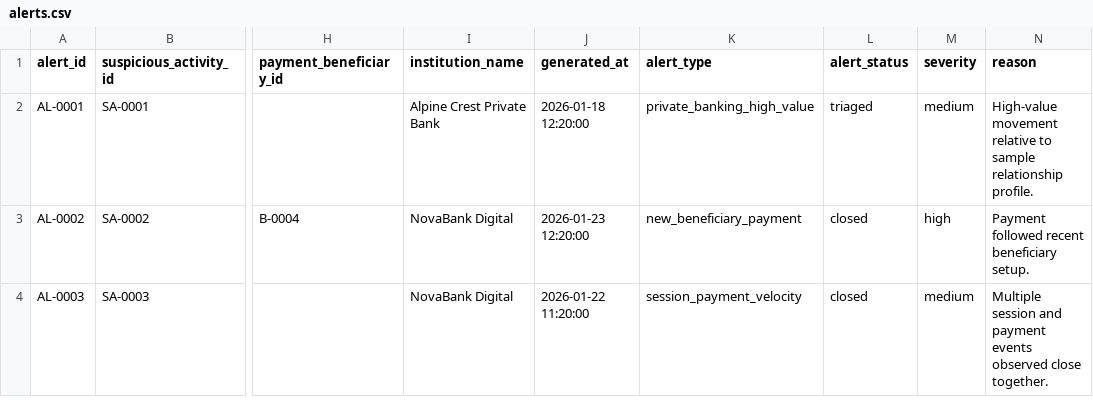
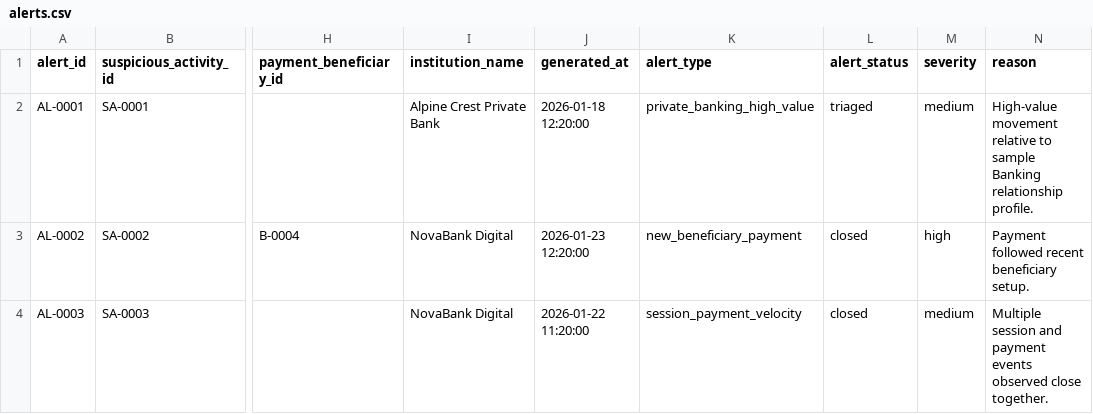
Before and after one commit to akepo225/banking-fraud-detection-lab, a CSV file: data/sample/alerts.csv, drawn as a sheet; only a part is shown, gaps mark what is left out; the diff names each change by its address in the sheet, - before the commit and + after, or states it on an @@ line.

```diff
--- a/data/sample/alerts.csv
+++ b/data/sample/alerts.csv
-N2 (reason): …to sample relationship profile.
+N2 (reason): …to sample Banking relationship profile.
```
Also changed, not shown: data/sample/case_outcomes.csv, data/sample/suspicious_activities.csv, 6 other files.
